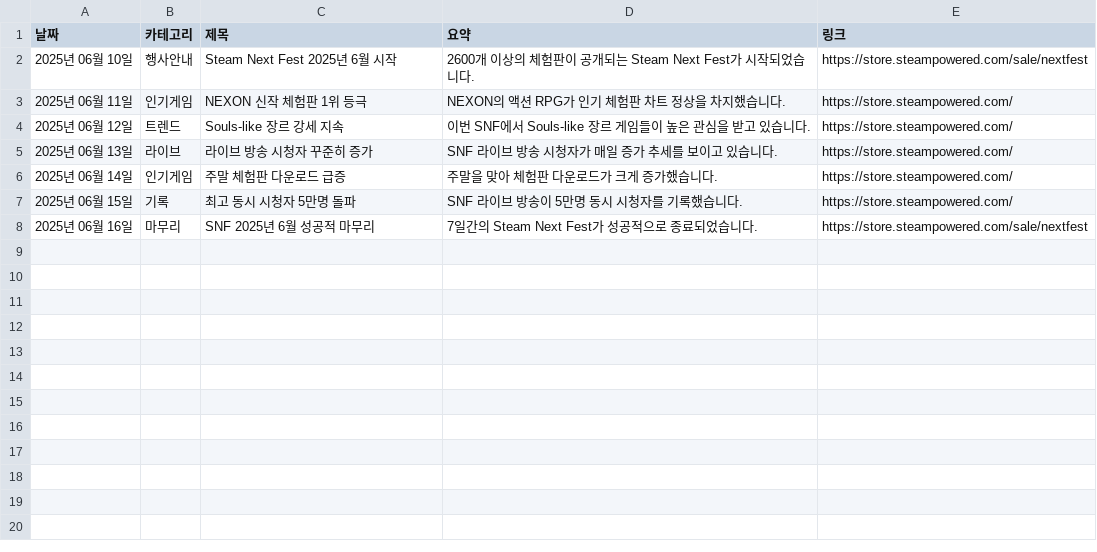
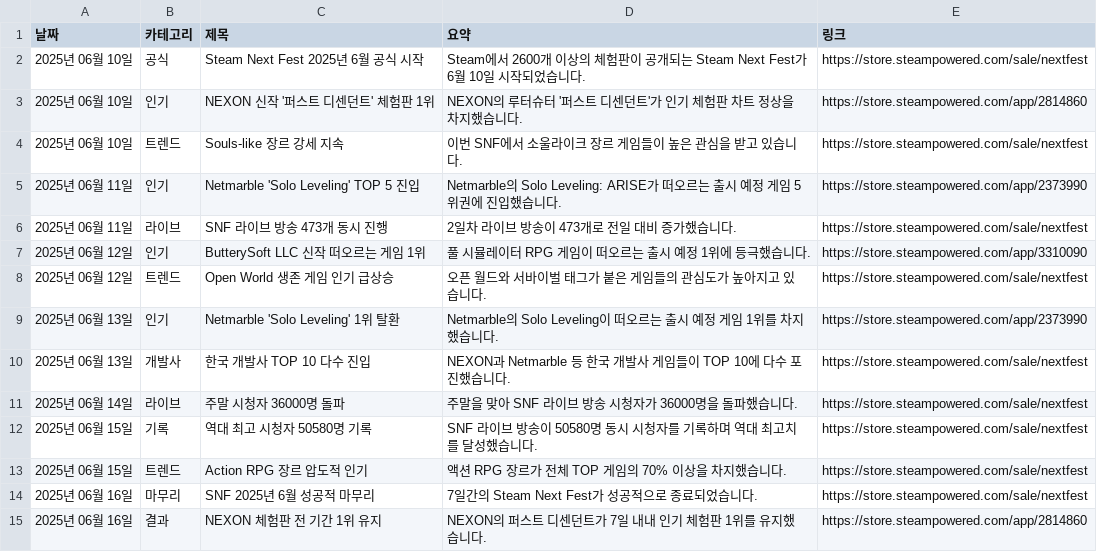
Before and after one commit to noodle-kim/snf-dashboard-202506-daily, a CSV file: news_articles.csv, drawn as a sheet.

```diff
--- a/news_articles.csv
+++ b/news_articles.csv
@@ -1,8 +1,15 @@
 날짜,카테고리,제목,요약,링크
-2025년 06월 10일,행사안내,Steam Next Fest 2025년 6월 시작,2600개 이상의 체험판이 공개되는 Steam Next Fest가 시작되었습니다.,https://store.steampowered.com/sale/nextfest
-2025년 06월 11일,인기게임,NEXON 신작 체험판 1위 등극,NEXON의 액션 RPG가 인기 체험판 차트 정상을 차지했습니다.,https://store.steampowered.com/
-2025년 06월 12일,트렌드,Souls-like 장르 강세 지속,이번 SNF에서 Souls-like 장르 게임들이 높은 관심을 받고 있습니다.,https://store.steampowered.com/
-2025년 06월 13일,라이브,라이브 방송 시청자 꾸준히 증가,SNF 라이브 방송 시청자가 매일 증가 추세를 보이고 있습니다.,https://store.steampowered.com/
-2025년 06월 14일,인기게임,주말 체험판 다운로드 급증,주말을 맞아 체험판 다운로드가 크게 증가했습니다.,https://store.steampowered.com/
-2025년 06월 15일,기록,최고 동시 시청자 5만명 돌파,SNF 라이브 방송이 5만명 동시 시청자를 기록했습니다.,https://store.steampowered.com/
+2025년 06월 10일,공식,Steam Next Fest 2025년 6월 공식 시작,Steam에서 2600개 이상의 체험판이 공개되는 Steam Next Fest가 6월 10일 시작되었습니다.,https://store.steampowered.com/sale/nextfest
+2025년 06월 10일,인기,NEXON 신작 '퍼스트 디센던트' 체험판 1위,NEXON의 루터슈터 '퍼스트 디센던트'가 인기 체험판 차트 정상을 차지했습니다.,https://store.steampowered.com/app/2814860
+2025년 06월 10일,트렌드,Souls-like 장르 강세 지속,이번 SNF에서 소울라이크 장르 게임들이 높은 관심을 받고 있습니다.,https://store.steampowered.com/sale/nextfest
+2025년 06월 11일,인기,Netmarble 'Solo Leveling' TOP 5 진입,Netmarble의 Solo Leveling: ARISE가 떠오르는 출시 예정 게임 5위권에 진입했습니다.,https://store.steampowered.com/app/2373990
+2025년 06월 11일,라이브,SNF 라이브 방송 473개 동시 진행,2일차 라이브 방송이 473개로 전일 대비 증가했습니다.,https://store.steampowered.com/sale/nextfest
+2025년 06월 12일,인기,ButterySoft LLC 신작 떠오르는 게임 1위,풀 시뮬레이터 RPG 게임이 떠오르는 출시 예정 1위에 등극했습니다.,https://store.steampowered.com/app/3310090
+2025년 06월 12일,트렌드,Open World 생존 게임 인기 급상승,오픈 월드와 서바이벌 태그가 붙은 게임들의 관심도가 높아지고 있습니다.,https://store.steampowered.com/sale/nextfest
+2025년 06월 13일,인기,Netmarble 'Solo Leveling' 1위 탈환,Netmarble의 Solo Leveling이 떠오르는 출시 예정 게임 1위를 차지했습니다.,https://store.steampowered.com/app/2373990
+2025년 06월 13일,개발사,한국 개발사 TOP 10 다수 진입,NEXON과 Netmarble 등 한국 개발사 게임들이 TOP 10에 다수 포진했습니다.,https://store.steampowered.com/sale/nextfest
+2025년 06월 14일,라이브,주말 시청자 36000명 돌파,주말을 맞아 SNF 라이브 방송 시청자가 36000명을 돌파했습니다.,https://store.steampowered.com/sale/nextfest
+2025년 06월 15일,기록,역대 최고 시청자 50580명 기록,SNF 라이브 방송이 50580명 동시 시청자를 기록하며 역대 최고치를 달성했습니다.,https://store.steampowered.com/sale/nextfest
+2025년 06월 15일,트렌드,Action RPG 장르 압도적 인기,액션 RPG 장르가 전체 TOP 게임의 70% 이상을 차지했습니다.,https://store.steampowered.com/sale/nextfest
 2025년 06월 16일,마무리,SNF 2025년 6월 성공적 마무리,7일간의 Steam Next Fest가 성공적으로 종료되었습니다.,https://store.steampowered.com/sale/nextfest
+2025년 06월 16일,결과,NEXON 체험판 전 기간 1위 유지,NEXON의 퍼스트 디센던트가 7일 내내 인기 체험판 1위를 유지했습니다.,https://store.steampowered.com/app/2814860
```
Also changed, not shown: 4 other files.
